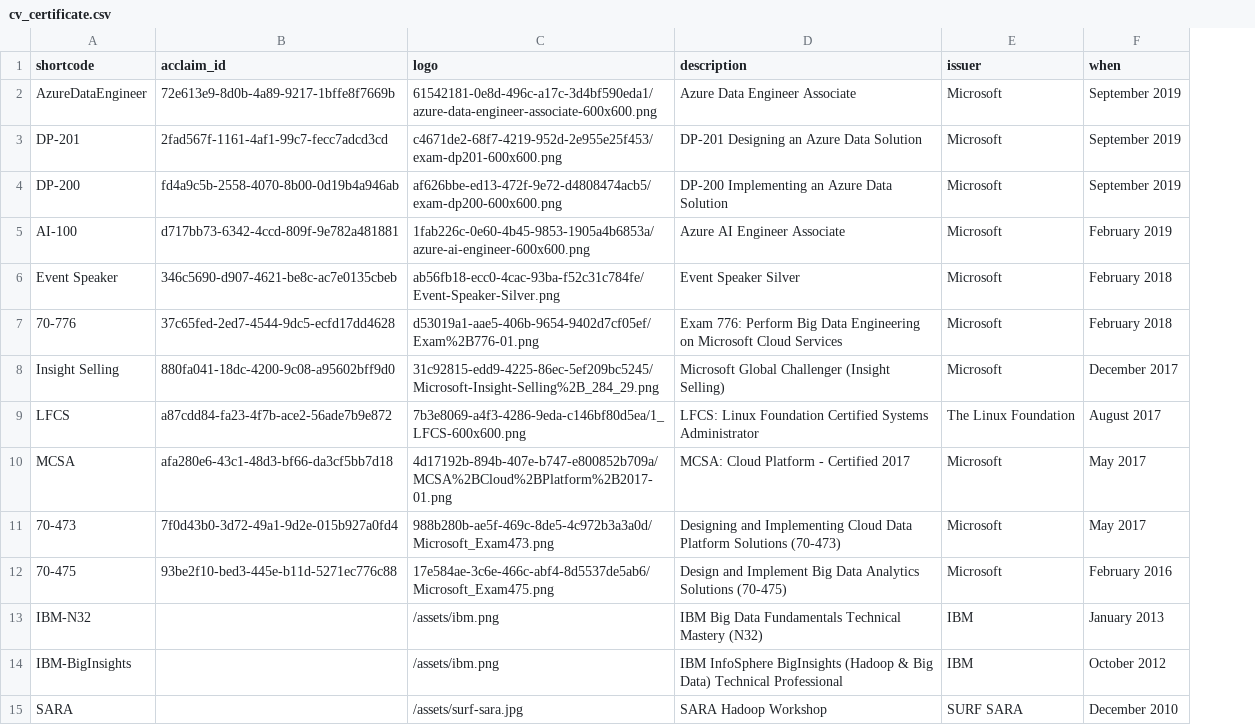
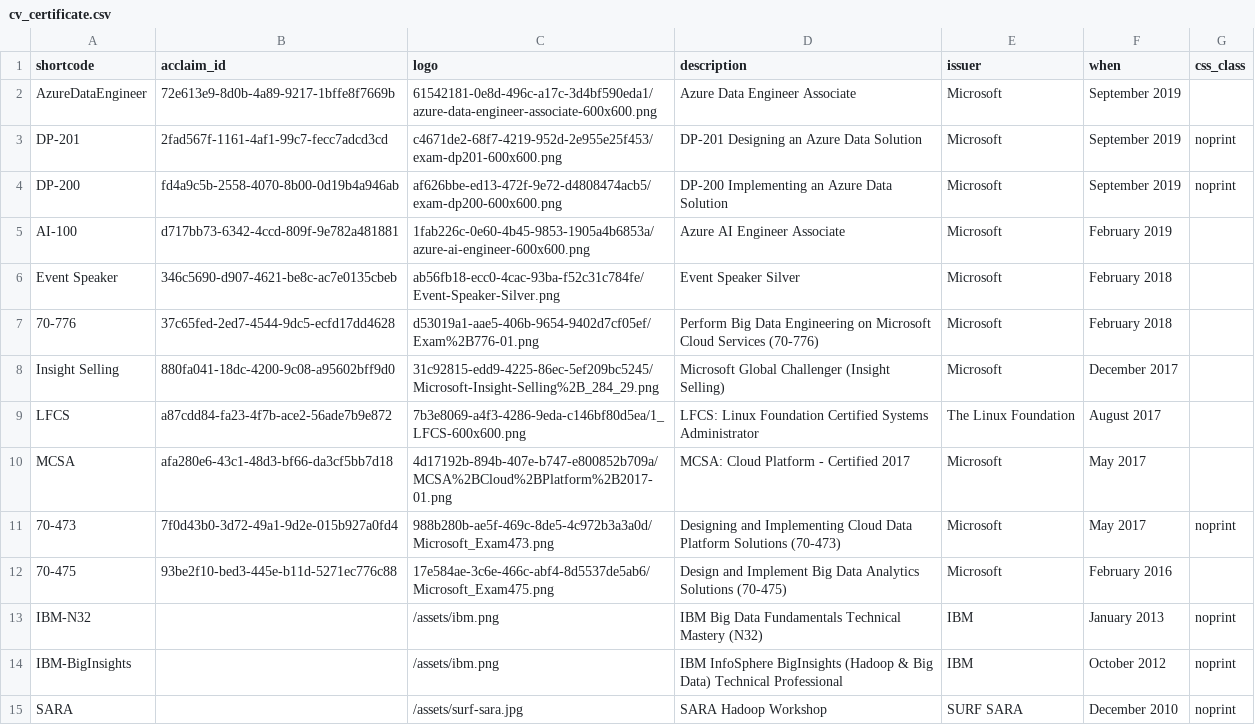
Before and after one commit to nathan-gs/nathan-gs.github.com, a CSV file: _data/cv_certificate.csv, drawn as a sheet; the diff names each change by its address in the sheet, - before the commit and + after, or states it on an @@ line.

Commit message:
Print tweaks
- hiding some certificates
- hide presentations

```diff
--- a/_data/cv_certificate.csv
+++ b/_data/cv_certificate.csv
+column G (css_class), rows 3-15: noprint | noprint |  |  |  |  |  |  | noprint |  | noprint | noprint | noprint
-D7 (description): Exam 776: Perform Big Data Engineering on Microsoft Cloud Services
+D7 (description): Perform Big Data Engineering on Microsoft Cloud Services (70-776)
```
Also changed, not shown: 2 other files.
